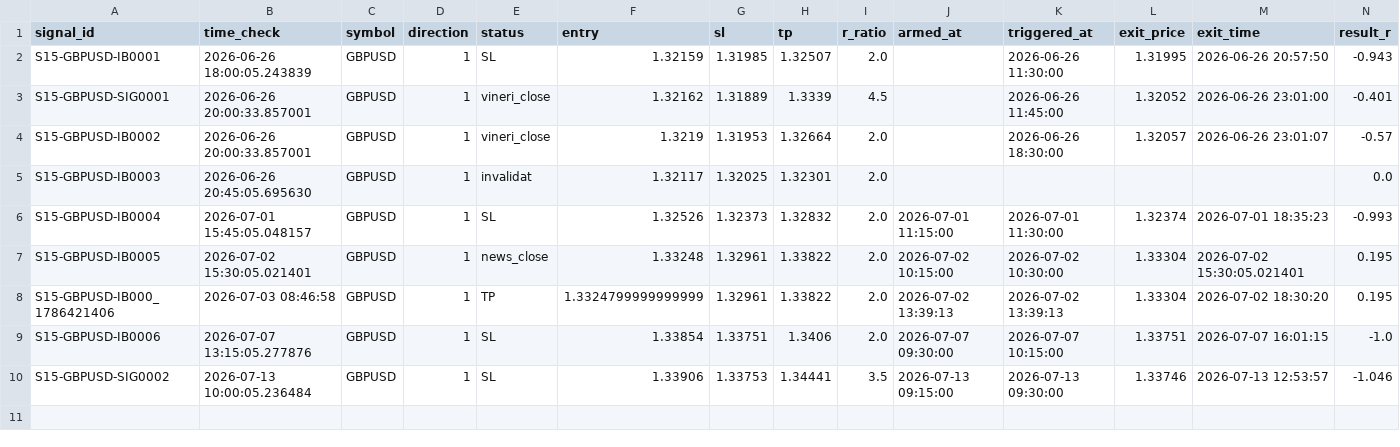
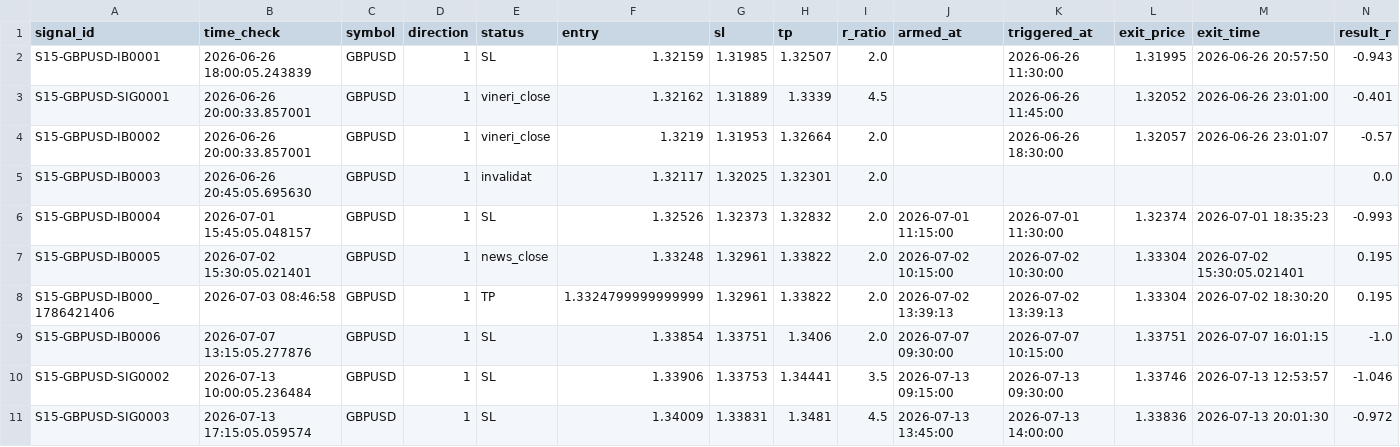
Before and after one commit to alexandrutarnicer-ai/trading-bot, a CSV file: data/live_signals/session15/outcomes.csv, drawn as a sheet; only a part is shown; rows hold the shown columns only; the diff names each change by its address in the sheet, - before the commit and + after, or states it on an @@ line.

```diff
--- a/data/live_signals/session15/outcomes.csv
+++ b/data/live_signals/session15/outcomes.csv
+row 11: S15-GBPUSD-SIG0003 | 2026-07-13 17:15:05.059574 | GBPUSD | 1 | SL | 1.34009 | 1.33831 | 1.3481 | 4.5 | 2026-07-13 13:45:00 | 2026-07-13 14:00:00 | 1.33836 | 2026-07-13 20:01:30 | -0.972
```
Also changed, not shown: data/live_signals/session19/outcomes.csv, data/live_signals/session20/outcomes.csv, 9 other files.
